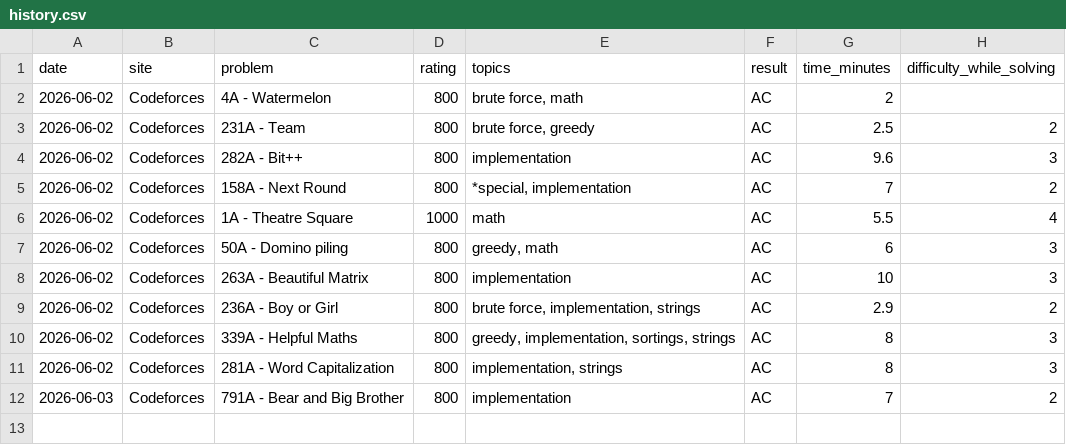
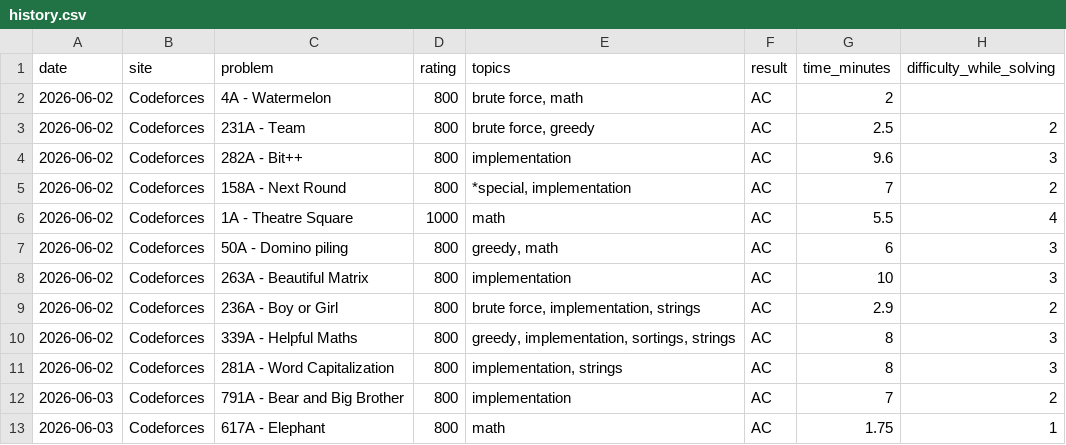
Before and after one commit to Somrat10369/Codeforces, a CSV file: Trackers/history.csv, drawn as a sheet; the diff names each change by its address in the sheet, - before the commit and + after, or states it on an @@ line.

Commit message:
Automated log: Added single solved CP problem

```diff
--- a/Trackers/history.csv
+++ b/Trackers/history.csv
+row 13: 2026-06-03 | Codeforces | 617A - Elephant | 800 | math | AC | 1.75 | 1
```
